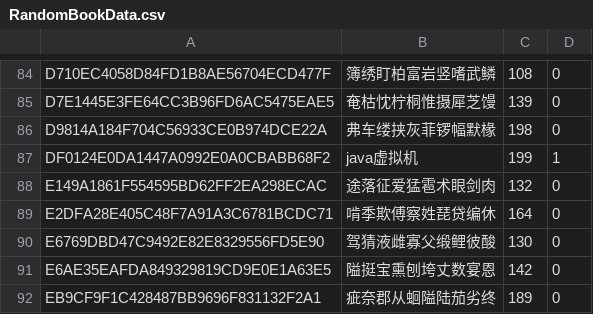
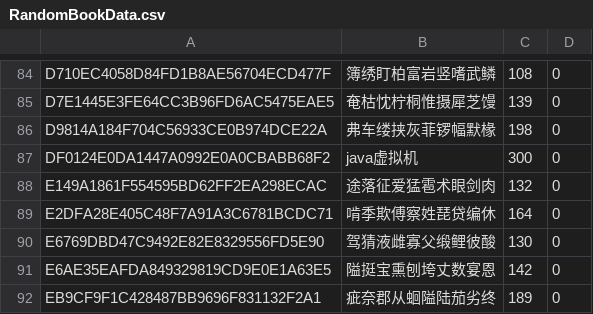
Before and after one commit to lengdanran/java-second-kill, a CSV file: src/RandomBookData.csv, drawn as a sheet; only a part is shown, gaps mark what is left out.

```diff
--- a/src/RandomBookData.csv
+++ b/src/RandomBookData.csv
@@ -86,3 +86,3 @@ D7E1445E3FE64CC3B96FD6AC5475EAE5,奄枯忱柠桐惟摄犀芝馒,139,0
 D9814A184F704C56933CE0B974DCE22A,弗车缕挟灰菲锣幅默椽,198,0
-DF0124E0DA1447A0992E0A0CBABB68F2,java虚拟机,199,1
+DF0124E0DA1447A0992E0A0CBABB68F2,java虚拟机,300,0
 E149A1861F554595BD62FF2EA298ECAC,途落征爱猛雹术眼剑肉,132,0
```
Also changed, not shown: 21 other files.
